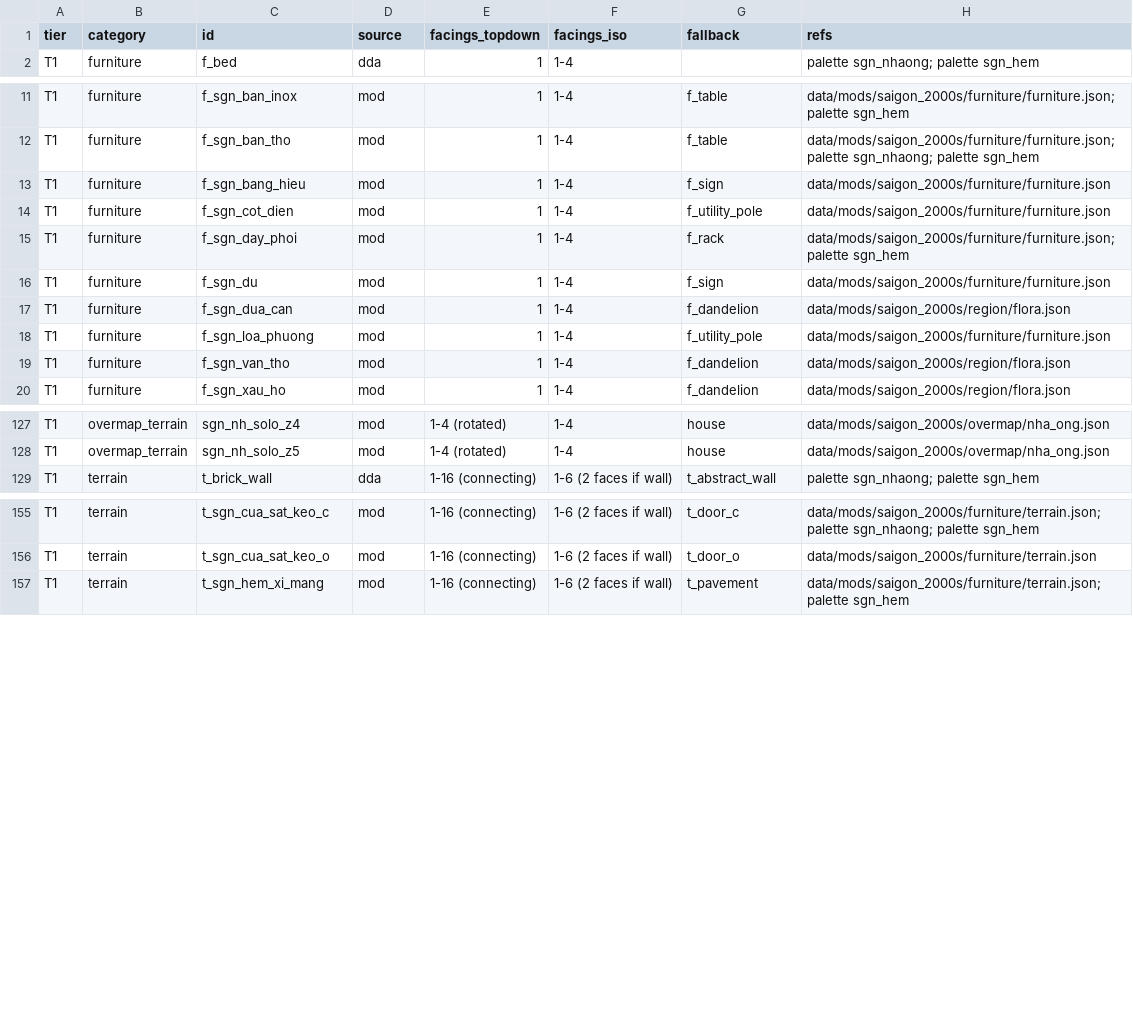
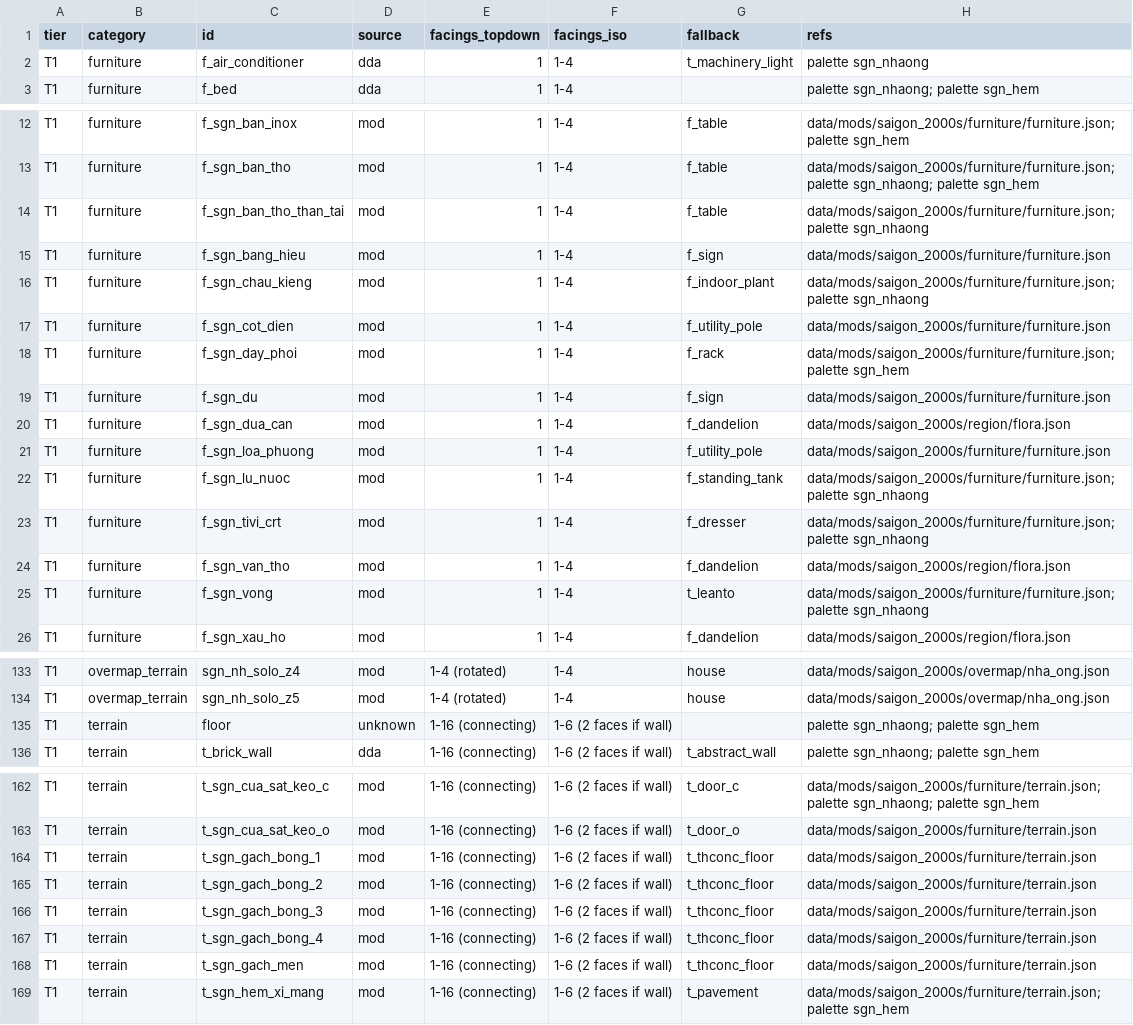
Before and after one commit to andy1912/Cataclysm-DDA, a CSV file: doc/saigon/art/manifest.csv, drawn as a sheet; only a part is shown, gaps mark what is left out; the diff names each change by its address in the sheet, - before the commit and + after, or states it on an @@ line.

```diff
--- a/doc/saigon/art/manifest.csv
+++ b/doc/saigon/art/manifest.csv
+row 2: T1 | furniture | f_air_conditioner | dda | 1 | 1-4 | t_machinery_light | palette sgn_nhaong
+row 14: T1 | furniture | f_sgn_ban_tho_than_tai | mod | 1 | 1-4 | f_table | data/mods/saigon_2000s/furniture/furniture.json; palette sgn_nhaong
+row 16: T1 | furniture | f_sgn_chau_kieng | mod | 1 | 1-4 | f_indoor_plant | data/mods/saigon_2000s/furniture/furniture.json; palette sgn_nhaong
+row 22: T1 | furniture | f_sgn_lu_nuoc | mod | 1 | 1-4 | f_standing_tank | data/mods/saigon_2000s/furniture/furniture.json; palette sgn_nhaong
+row 23: T1 | furniture | f_sgn_tivi_crt | mod | 1 | 1-4 | f_dresser | data/mods/saigon_2000s/furniture/furniture.json; palette sgn_nhaong
+row 25: T1 | furniture | f_sgn_vong | mod | 1 | 1-4 | t_leanto | data/mods/saigon_2000s/furniture/furniture.json; palette sgn_nhaong
+row 135: T1 | terrain | floor | unknown | 1-16 (connecting) | 1-6 (2 faces if wall) |  | palette sgn_nhaong; palette sgn_hem
+row 164: T1 | terrain | t_sgn_gach_bong_1 | mod | 1-16 (connecting) | 1-6 (2 faces if wall) | t_thconc_floor | data/mods/saigon_2000s/furniture/terrain.json
+row 165: T1 | terrain | t_sgn_gach_bong_2 | mod | 1-16 (connecting) | 1-6 (2 faces if wall) | t_thconc_floor | data/mods/saigon_2000s/furniture/terrain.json
+row 166: T1 | terrain | t_sgn_gach_bong_3 | mod | 1-16 (connecting) | 1-6 (2 faces if wall) | t_thconc_floor | data/mods/saigon_2000s/furniture/terrain.json
+row 167: T1 | terrain | t_sgn_gach_bong_4 | mod | 1-16 (connecting) | 1-6 (2 faces if wall) | t_thconc_floor | data/mods/saigon_2000s/furniture/terrain.json
+row 168: T1 | terrain | t_sgn_gach_men | mod | 1-16 (connecting) | 1-6 (2 faces if wall) | t_thconc_floor | data/mods/saigon_2000s/furniture/terrain.json
```
Also changed, not shown: 21 other files.
